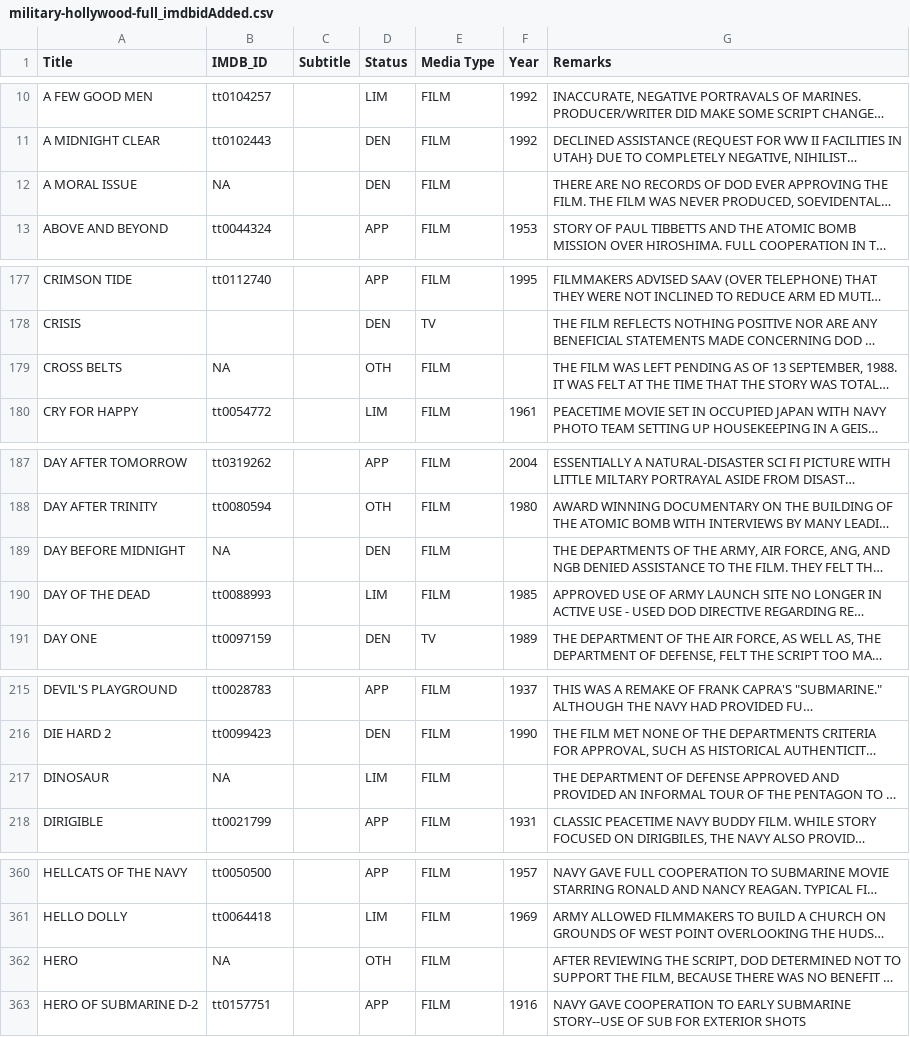
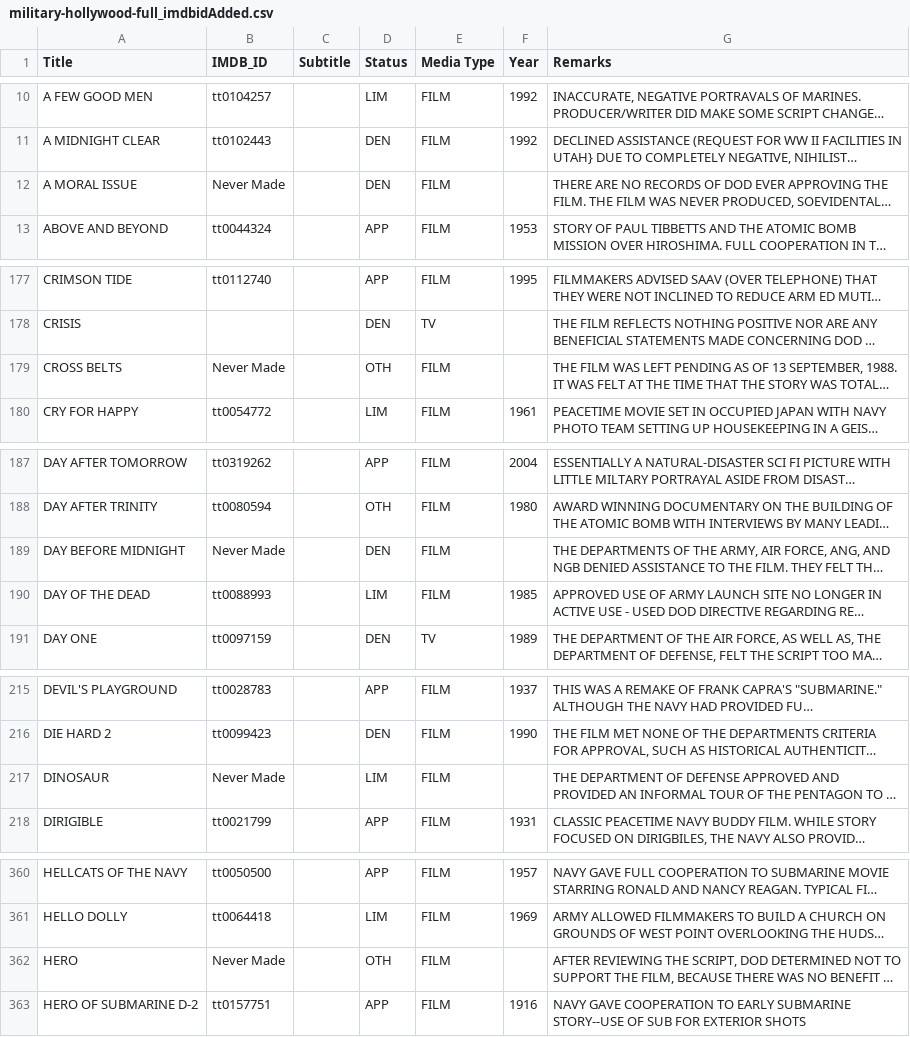
Before and after one commit to ravinitheshreddy/SubtlePropaganda, a CSV file: military-hollywood-full_imdbidAdded.csv, drawn as a sheet; only a part is shown, gaps mark what is left out; long unchanged cells end in …; the diff covers the shown part only; the diff names each change by its address in the sheet, - before the commit and + after, or states it on an @@ line.

Commit message:
Changed NA to Never Made for movies that were not produced.

```diff
--- a/military-hollywood-full_imdbidAdded.csv
+++ b/military-hollywood-full_imdbidAdded.csv
-B12 (IMDB_ID): NA
+B12 (IMDB_ID): Never Made
-B179 (IMDB_ID): NA
+B179 (IMDB_ID): Never Made
-B189 (IMDB_ID): NA
+B189 (IMDB_ID): Never Made
-B217 (IMDB_ID): NA
+B217 (IMDB_ID): Never Made
-B362 (IMDB_ID): NA
+B362 (IMDB_ID): Never Made
```
Also changed, not shown: 24 edited cells elsewhere in this file, 1 other file.
